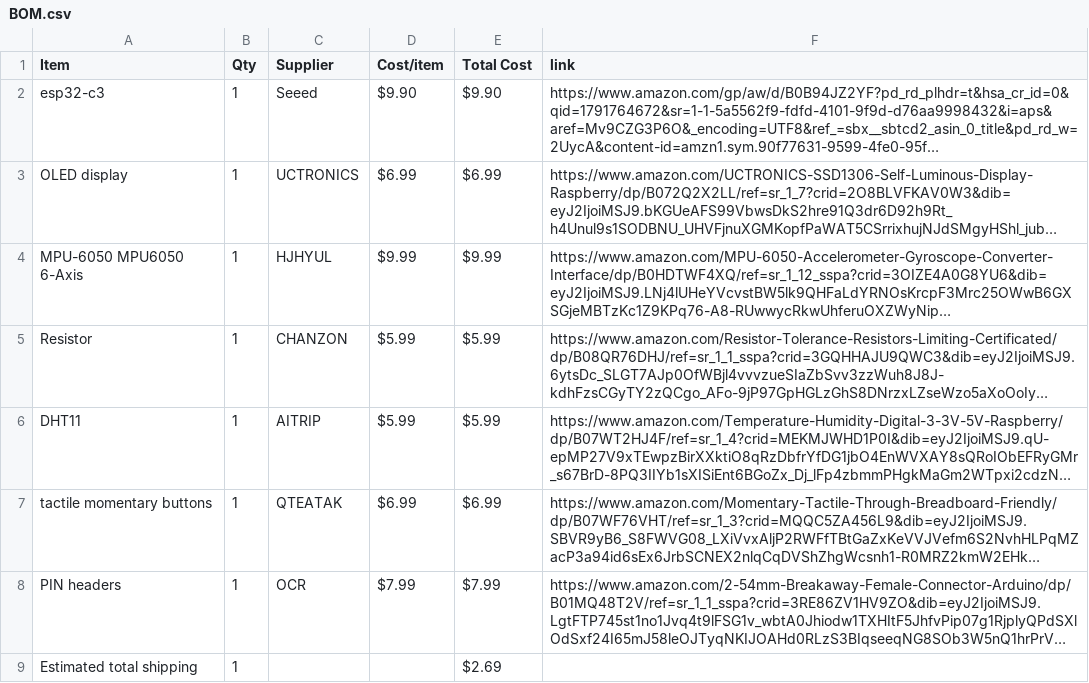
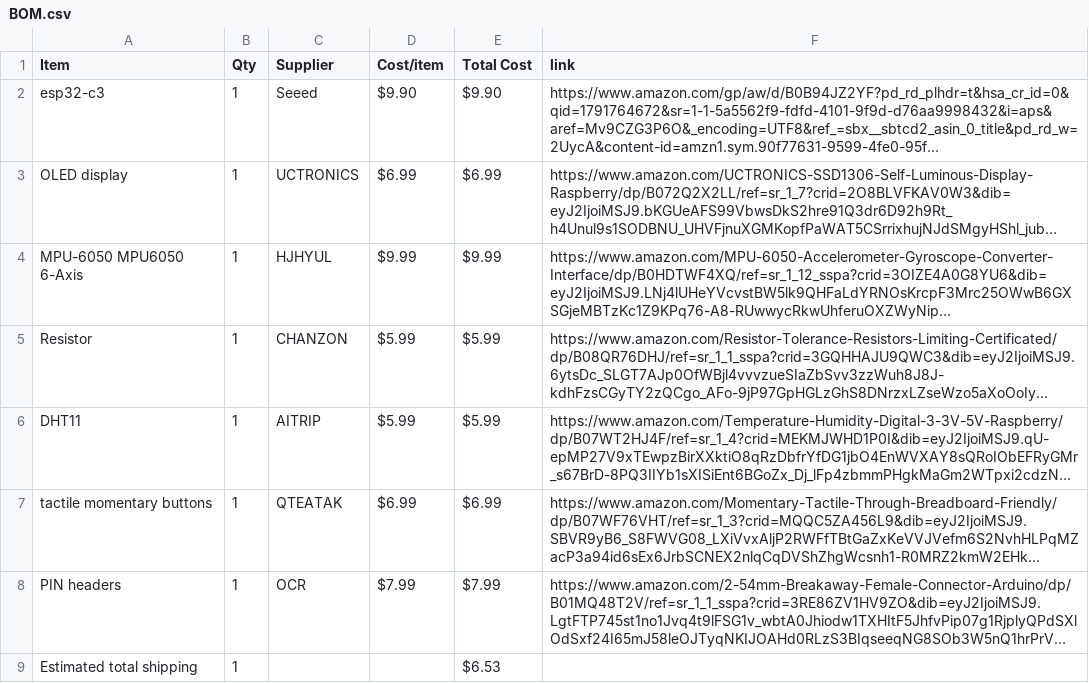
Before and after one commit to layanyassin16-cloud/starbie, a CSV file: BOM.csv, drawn as a sheet; long unchanged cells end in …; the diff names each change by its address in the sheet, - before the commit and + after, or states it on an @@ line.

Commit message:
Sync Starbie yay from Half Life

```diff
--- a/BOM.csv
+++ b/BOM.csv
-E9 (Total Cost): $2.69
+E9 (Total Cost): $6.53
```
